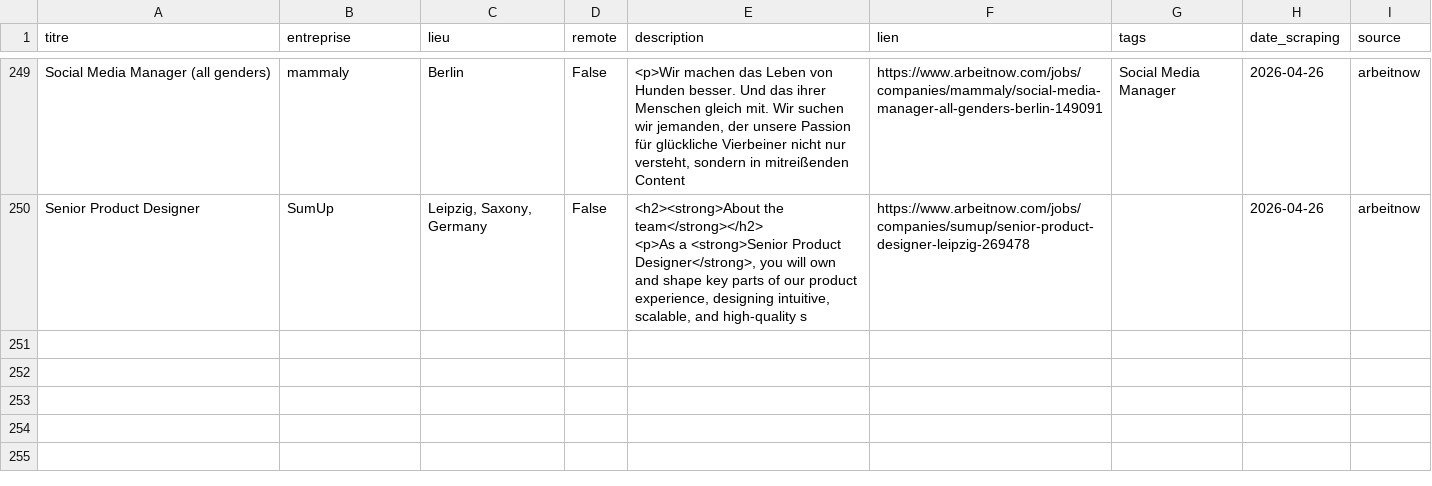
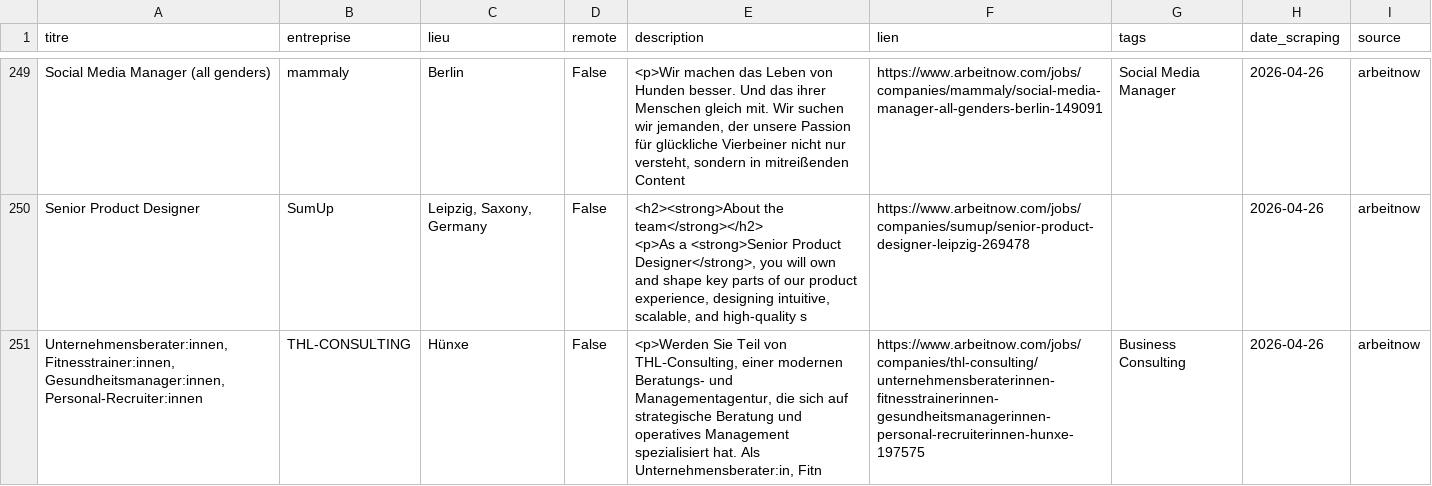
Before and after one commit to ily25-11/mon-projet, a CSV file: data/offres_cadremploi.csv, drawn as a sheet; only a part is shown, gaps mark what is left out.

```diff
--- a/data/offres_cadremploi.csv
+++ b/data/offres_cadremploi.csv
@@ -477 +477,2 @@ Senior Product Designer,SumUp,"Leipzig, Saxony, Germany",False,"<h2><strong>Abou
 <p>As a <strong>Senior Product Designer</strong>, you will own and shape key parts of our product experience, designing intuitive, scalable, and high-quality s",https://www.arbeitnow.com/jobs/companies/sumup/senior-product-designer-leipzig-269478,,2026-04-26,arbeitnow
+"Unternehmensberater:innen, Fitnesstrainer:innen, Gesundheitsmanager:innen, Personal-Recruiter:innen",THL-CONSULTING,Hünxe,False,"<p>Werden Sie Teil von THL‑Consulting, einer modernen Beratungs- und Managementagentur, die sich auf strategische Beratung und operatives Management spezialisiert hat. Als Unternehmensberater:in, Fitn",https://www.arbeitnow.com/jobs/companies/thl-consulting/unternehmensberaterinnen-fitnesstrainerinnen-gesundheitsmanagerinnen-personal-recruiterinnen-hunxe-197575,Business Consulting,2026-04-26,arbeitnow
```
Also changed, not shown: data/offres_themuse.csv, 9 other files.
